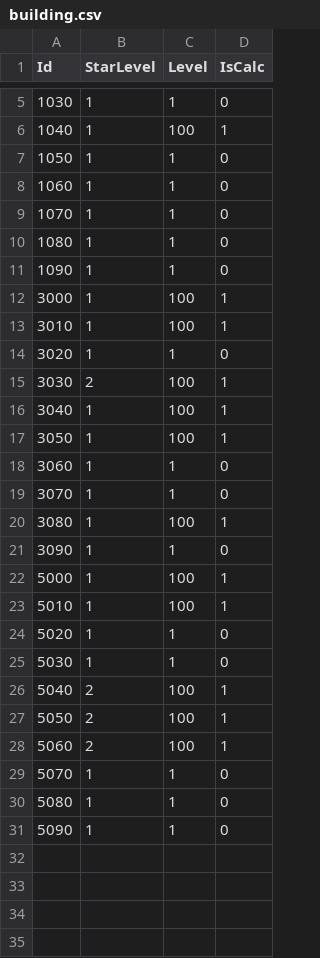
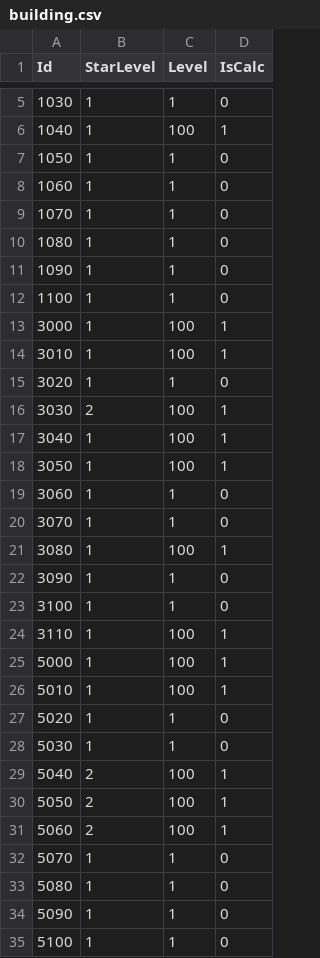
Before and after one commit to zdco/jiaguomeng, a CSV file: config/building.csv, drawn as a sheet; only a part is shown, gaps mark what is left out.

```diff
--- a/config/building.csv
+++ b/config/building.csv
@@ -11,2 +11,3 @@ Id,StarLevel,Level,IsCalc
 1090,1,1,0
+1100,1,1,0
 3000,1,100,1
@@ -21,2 +22,4 @@ Id,StarLevel,Level,IsCalc
 3090,1,1,0
+3100,1,1,0
+3110,1,100,1
 5000,1,100,1
@@ -31 +34,2 @@ Id,StarLevel,Level,IsCalc
 5090,1,1,0
+5100,1,1,0
```
Also changed, not shown: data/BuffStatus.csv, data/Building.csv, 10 other files.
